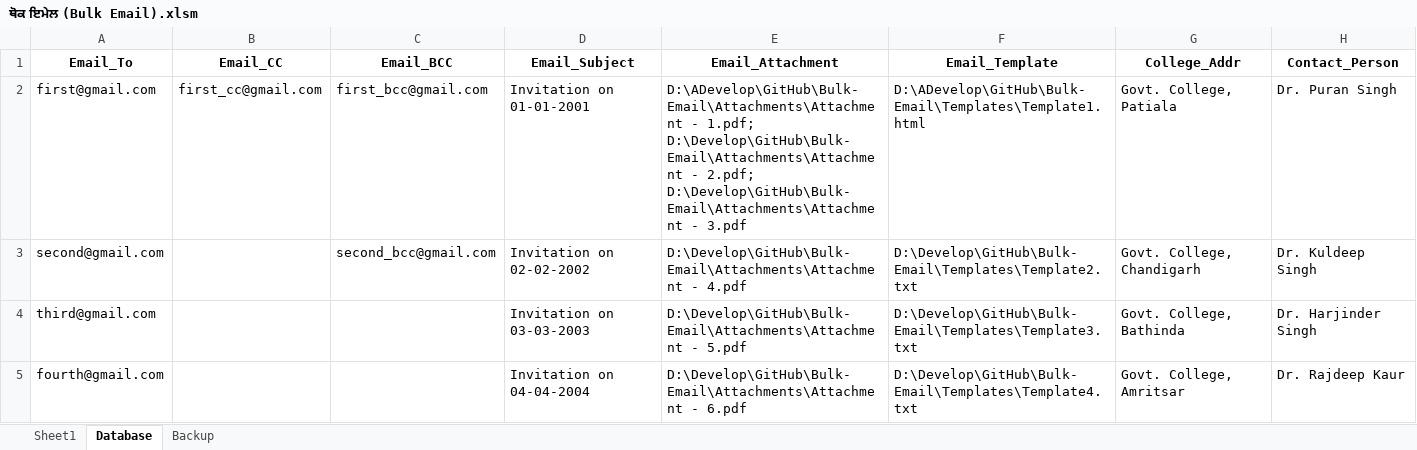
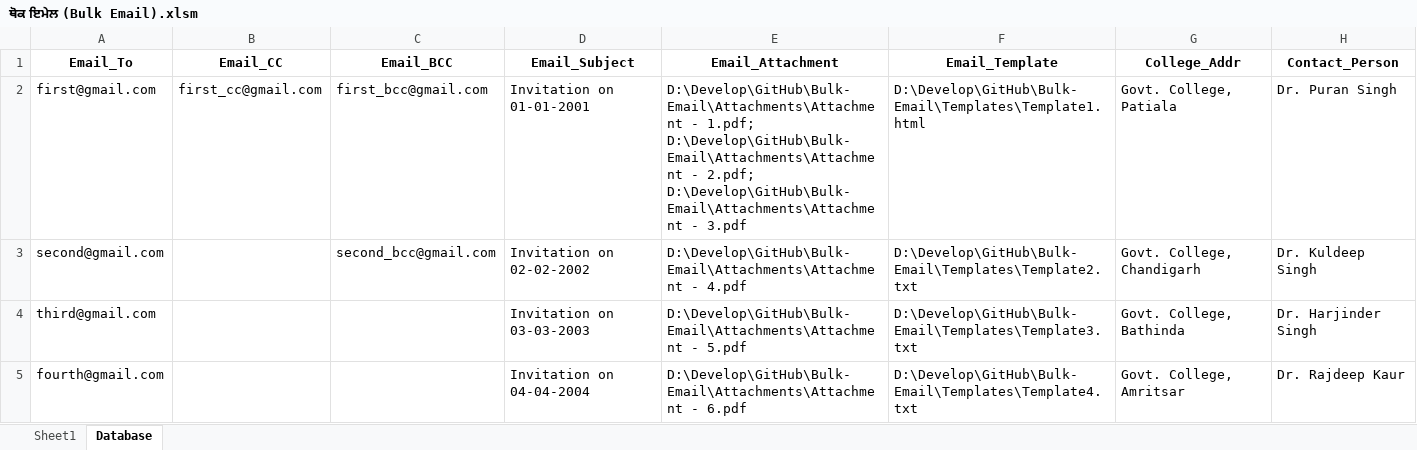
Before and after one commit to softsingh/Bulk-Email, an Excel workbook: ਥੋਕ ਇਮੇਲ (Bulk Email).xlsm, sheet Database, drawn as a sheet; values as stored, in another font and other column widths than the file's, no borders; the diff names each change by its address in the sheet, - before the commit and + after, or states it on an @@ line.

```diff
--- a/ਥੋਕ ਇਮੇਲ (Bulk Email).xlsm (sheet Database)
+++ b/ਥੋਕ ਇਮੇਲ (Bulk Email).xlsm (sheet Database)
-sheet tab: Backup
-E2 (Email_Attachment): D:\ADevelop\GitHub\Bulk-Email\Attachments\Attachment - 1.pdf;…
+E2 (Email_Attachment): D:\Develop\GitHub\Bulk-Email\Attachments\Attachment - 1.pdf;…
-F2 (Email_Template): D:\ADevelop\GitHub\Bulk-Email\Templates\Template1.html
+F2 (Email_Template): D:\Develop\GitHub\Bulk-Email\Templates\Template1.html
```
Also changed, not shown: 12 other files.
